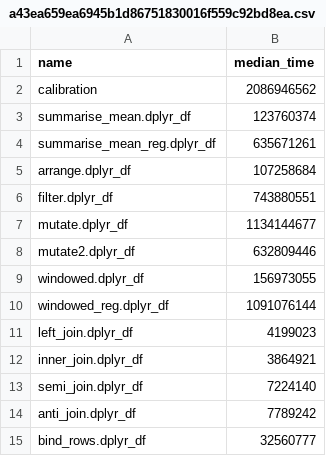
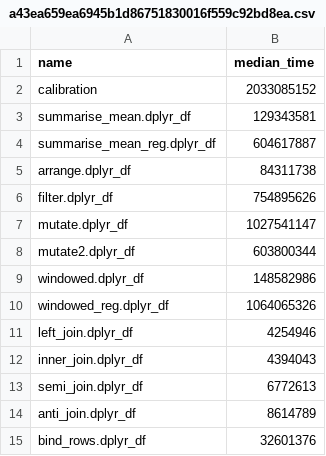
Before and after one commit to krlmlr/dplyr.benchmark, a CSV file: inst/benchmark/a43ea659ea6945b1d86751830016f559c92bd8ea.csv, drawn as a sheet.

Commit message:
Updated data from f-hybrid-preprocessor:
hadley/dplyr@eef12c8c7a6cdee13d372685757d102e70f19e9c
hadley/dplyr@a43ea659ea6945b1d86751830016f559c92bd8ea
hadley/dplyr@3ae8a0a5e51aaf151341ab59626929b5c768752c
hadley/dplyr@eb3051c4877f2864c4dc5cbde49d17757ed809f0
hadley/dplyr@a2ccae07dfe0b7919a94147e28509420b700c889
hadley/dplyr@990b72b09434f695279c3efe514b50225ce4dedf
hadley/dplyr@9a896554cfa045ada2333fb63307df9a38f8819e
hadley/dplyr@bedc63db90279c5149a8c83444683f0f7af01361
hadley/dplyr@5fb927e33a29b423ca8751c0b65e09c67b78aedf
hadley/dplyr@47e4eadd2c5fd88199940ca1e4826052bc5b7c10
hadley/dplyr@b4f022b6b081ab7bed822fc546a1198f06f647da
hadley/dplyr@0cc72d61a3651ae16d8095be90cb2e6159449599
hadley/dplyr@b192d64cc9c09abddbfbcea2fc3a4d139857ab0a
hadley/dplyr@d82ee46d61a04247c77f2406e3f3e66fbd3d6036
hadley/dplyr@ea031f506936047fa05f9da76f4c696237a09518
hadley/dplyr@d8101d36a1add9d04a0fa6fe2f01b8b0b6f40735
hadley/dplyr@8d8e83d30f10a18b5df5bac97c3ff11eb7b872ab
hadley/dplyr@3b0c8fa74834d102708c9a51d2602a74a14ac285
hadley/dplyr@9cd4ed4e2428c37aae3be70bd7a6b731d164cf31
hadley/dplyr@fb1eeb621e9b4923a46b2ea7c34924c11219d31d

```diff
--- a/inst/benchmark/a43ea659ea6945b1d86751830016f559c92bd8ea.csv
+++ b/inst/benchmark/a43ea659ea6945b1d86751830016f559c92bd8ea.csv
@@ -1,15 +1,15 @@
 "name","median_time"
-"calibration",2086946562
-"summarise_mean.dplyr_df",123760374
-"summarise_mean_reg.dplyr_df",635671261
-"arrange.dplyr_df",107258684
-"filter.dplyr_df",743880551
-"mutate.dplyr_df",1134144677
-"mutate2.dplyr_df",632809446
-"windowed.dplyr_df",156973055
-"windowed_reg.dplyr_df",1091076144
-"left_join.dplyr_df",4199023
-"inner_join.dplyr_df",3864921
-"semi_join.dplyr_df",7224140
-"anti_join.dplyr_df",7789242
-"bind_rows.dplyr_df",32560777
+"calibration",2033085152
+"summarise_mean.dplyr_df",129343581
+"summarise_mean_reg.dplyr_df",604617887
+"arrange.dplyr_df",84311738
+"filter.dplyr_df",754895626
+"mutate.dplyr_df",1027541147
+"mutate2.dplyr_df",603800344
+"windowed.dplyr_df",148582986
+"windowed_reg.dplyr_df",1064065326
+"left_join.dplyr_df",4254946
+"inner_join.dplyr_df",4394043
+"semi_join.dplyr_df",6772613
+"anti_join.dplyr_df",8614789
+"bind_rows.dplyr_df",32601376
```
Also changed, not shown: inst/benchmark/3ae8a0a5e51aaf151341ab59626929b5c768752c.csv, inst/benchmark/eb3051c4877f2864c4dc5cbde49d17757ed809f0.csv, 17 other files.
